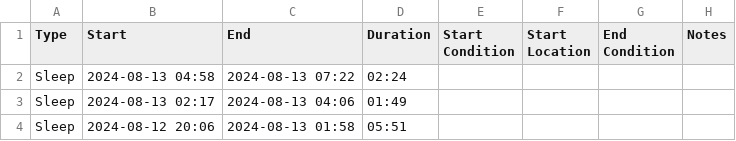
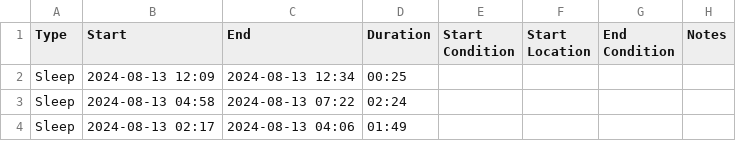
Before and after one commit to archiewood/baby-tracker, a CSV file: sources/huckleberry/events.csv, drawn as a sheet; only a part is shown; the shorter side is filled out with more unchanged rows.

Commit message:
Update CSV 2024-08-13 17:18:51

```diff
--- a/sources/huckleberry/events.csv
+++ b/sources/huckleberry/events.csv
@@ -1,2 +1,3 @@
 "Type","Start","End","Duration","Start Condition","Start Location","End Condition","Notes"
+"Sleep","2024-08-13 12:09","2024-08-13 12:34","00:25",,,,
 "Sleep","2024-08-13 04:58","2024-08-13 07:22","02:24",,,,
```
